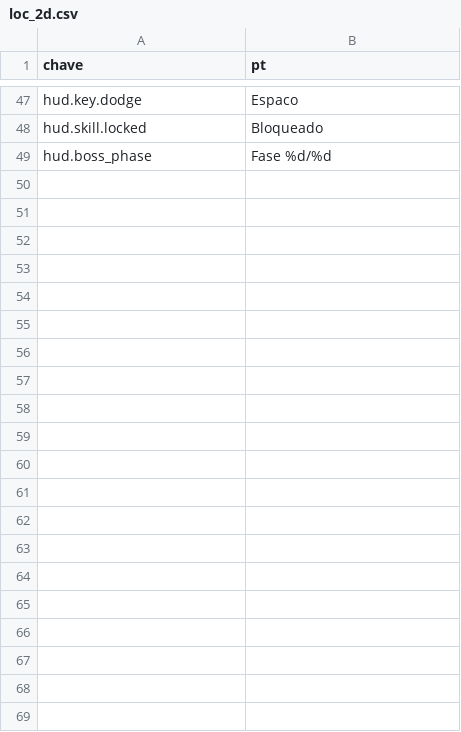
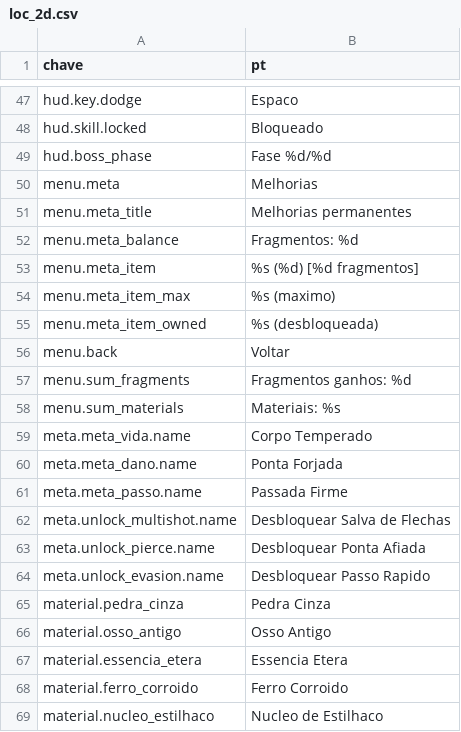
Before and after one commit to Willvinicius2/echoes-of-the-shatter, a CSV file: godot/data2d/loc_2d.csv, drawn as a sheet; only a part is shown, gaps mark what is left out; the diff names each change by its address in the sheet, - before the commit and + after, or states it on an @@ line.

```diff
--- a/godot/data2d/loc_2d.csv
+++ b/godot/data2d/loc_2d.csv
+row 50: menu.meta | Melhorias
+row 51: menu.meta_title | Melhorias permanentes
+row 52: menu.meta_balance | Fragmentos: %d
+row 53: menu.meta_item | %s (%d) [%d fragmentos]
+row 54: menu.meta_item_max | %s (maximo)
+row 55: menu.meta_item_owned | %s (desbloqueada)
+row 56: menu.back | Voltar
+row 57: menu.sum_fragments | Fragmentos ganhos: %d
+row 58: menu.sum_materials | Materiais: %s
+row 59: meta.meta_vida.name | Corpo Temperado
+row 60: meta.meta_dano.name | Ponta Forjada
+row 61: meta.meta_passo.name | Passada Firme
+row 62: meta.unlock_multishot.name | Desbloquear Salva de Flechas
+row 63: meta.unlock_pierce.name | Desbloquear Ponta Afiada
+row 64: meta.unlock_evasion.name | Desbloquear Passo Rapido
+row 65: material.pedra_cinza | Pedra Cinza
+row 66: material.osso_antigo | Osso Antigo
+row 67: material.essencia_etera | Essencia Etera
+row 68: material.ferro_corroido | Ferro Corroido
+row 69: material.nucleo_estilhaco | Nucleo de Estilhaco
```
Also changed, not shown: godot/data2d/run_settings.csv, 11 other files.
